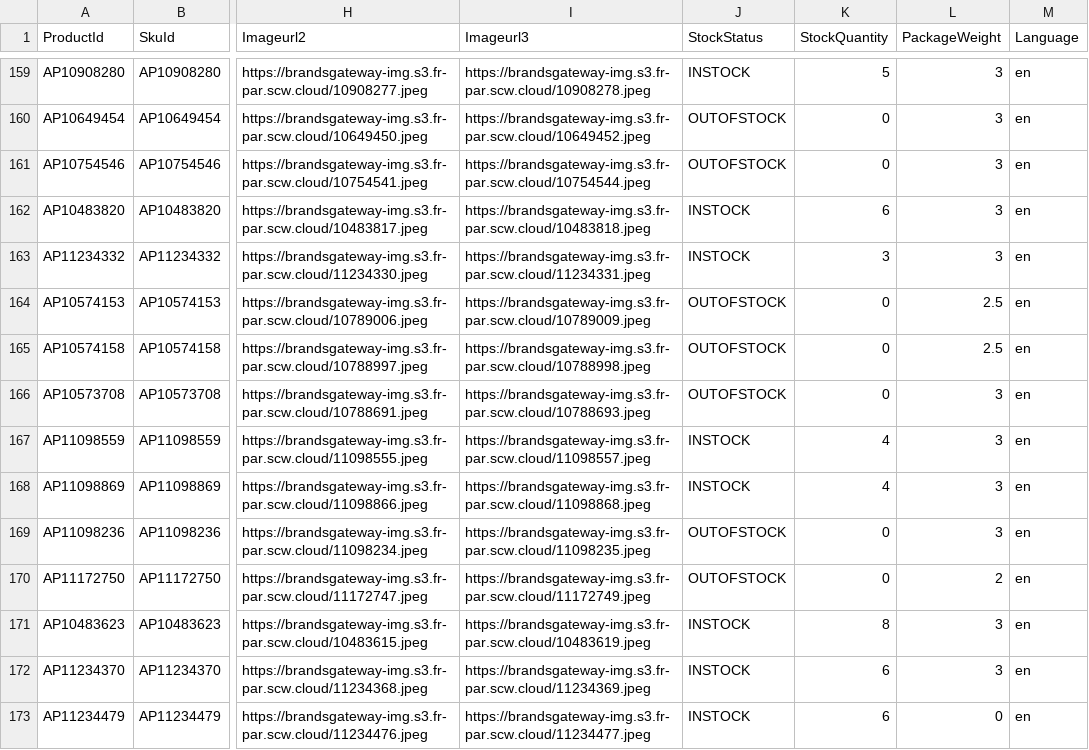
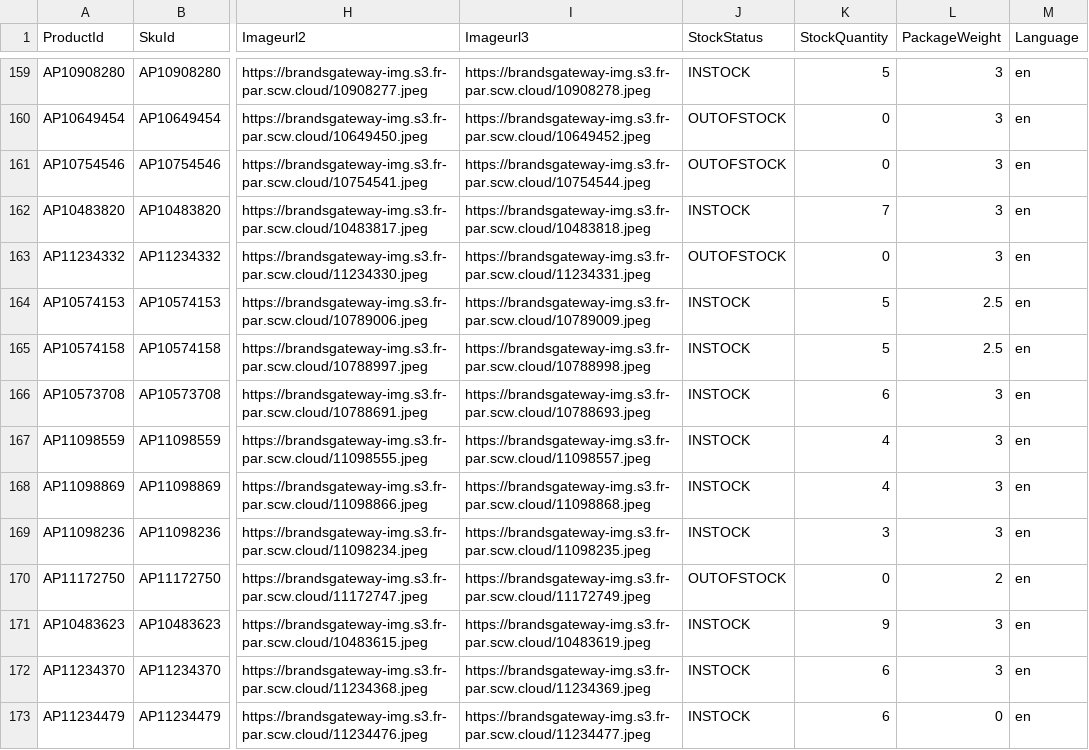
Before and after one commit to aufrazlda-design/avenida-prestige-fruugo-feed, a CSV file: docs/fruugo.csv, drawn as a sheet; only a part is shown, gaps mark what is left out; the diff covers the shown part only; the diff names each change by its address in the sheet, - before the commit and + after, or states it on an @@ line.

Commit message:
Update Fruugo feed

```diff
--- a/docs/fruugo.csv
+++ b/docs/fruugo.csv
-K162 (StockQuantity): 6
+K162 (StockQuantity): 7
-J163 (StockStatus): INSTOCK
+J163 (StockStatus): OUTOFSTOCK
-K163 (StockQuantity): 3
+K163 (StockQuantity): 0
-J164:J166 (StockStatus): OUTOFSTOCK
+J164:J166 (StockStatus): INSTOCK
-K164:K165 (StockQuantity): 0
+K164:K165 (StockQuantity): 5
-K166 (StockQuantity): 0
+K166 (StockQuantity): 6
-J169 (StockStatus): OUTOFSTOCK
+J169 (StockStatus): INSTOCK
-K169 (StockQuantity): 0
+K169 (StockQuantity): 3
-K171 (StockQuantity): 8
+K171 (StockQuantity): 9
```
Also changed, not shown: 82 edited cells elsewhere in this file.
